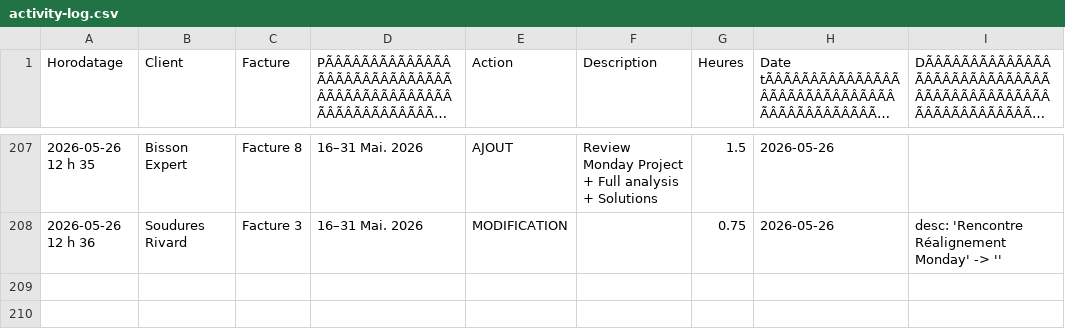
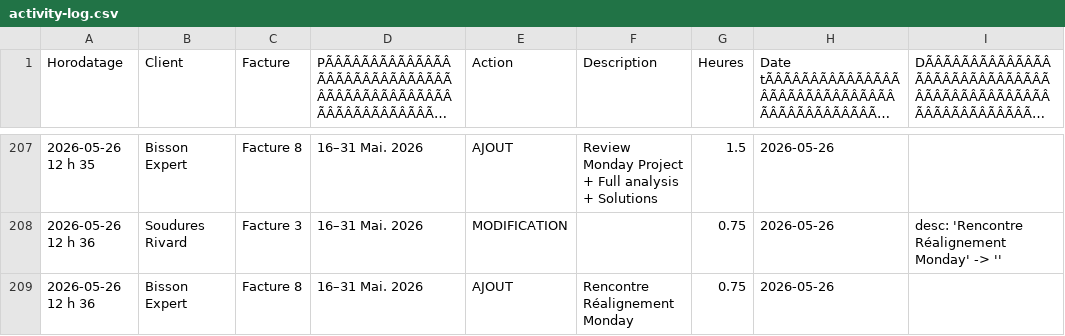
Before and after one commit to kchaouche17/billing-app, a CSV file: bisson-expert/logs/activity-log.csv, drawn as a sheet; only a part is shown, gaps mark what is left out; long unchanged cells end in …; the diff names each change by its address in the sheet, - before the commit and + after, or states it on an @@ line.

Commit message:
Activity log: 1 event

```diff
--- a/bisson-expert/logs/activity-log.csv
+++ b/bisson-expert/logs/activity-log.csv
+row 209: 2026-05-26 12 h 36 | Bisson Expert | Facture 8 | 16–31 Mai. 2026 | AJOUT | Rencontre Réalignement Monday | 0.75 | 2026-05-26
```
